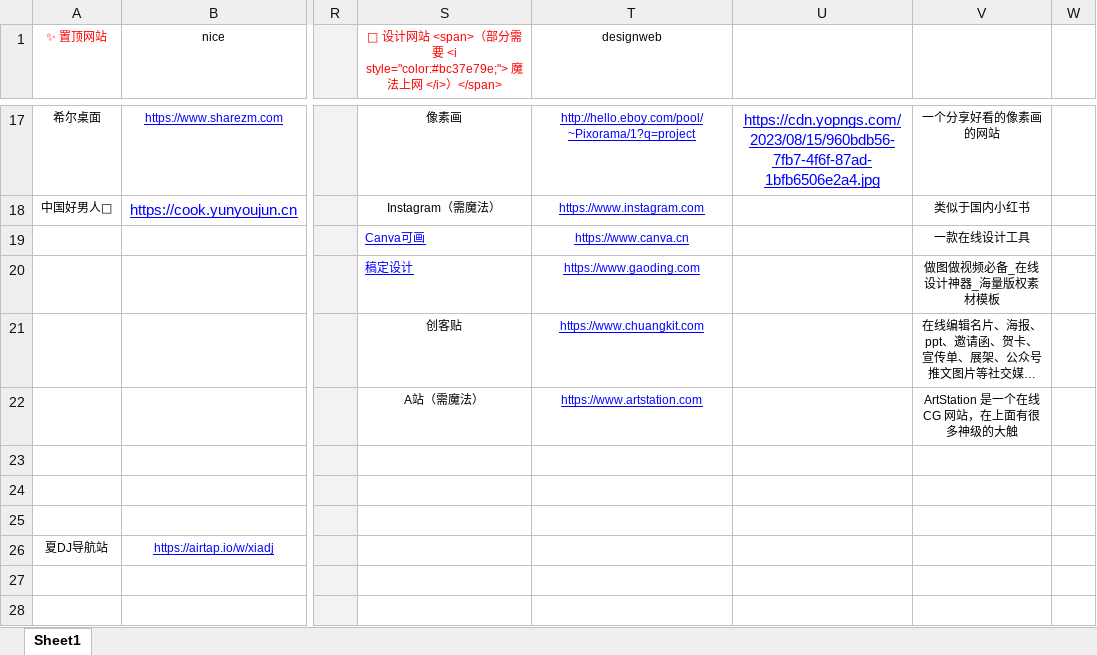
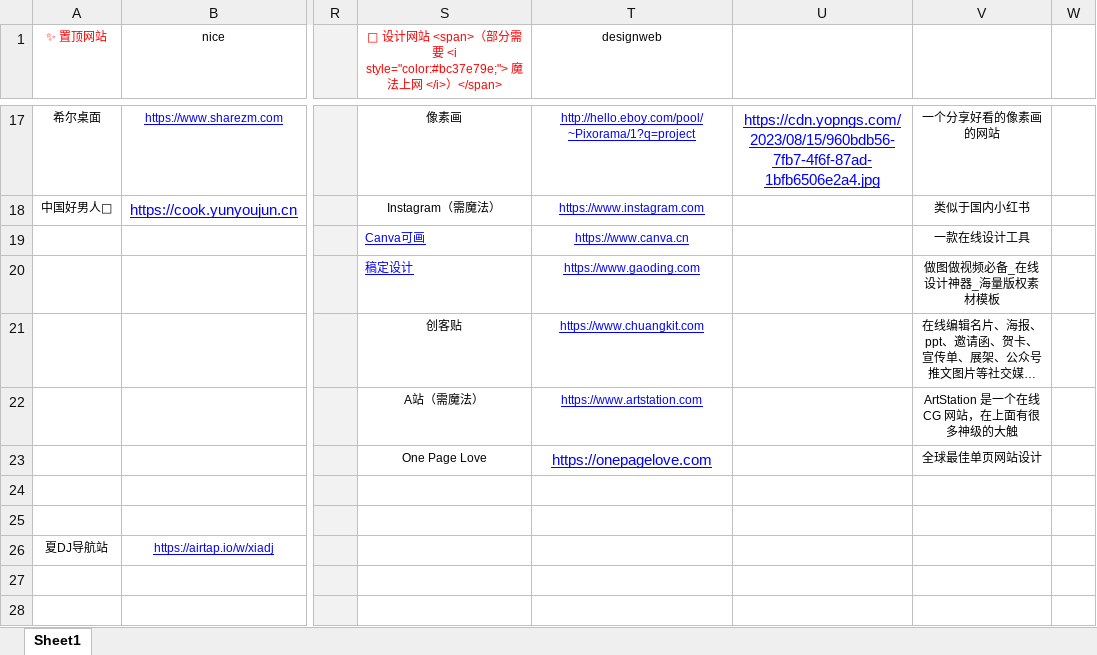
Before and after one commit to xiaolongmr/dh, an Excel workbook: a.xlsx, sheet Sheet1, drawn as a sheet; only a part is shown, gaps mark what is left out; long unchanged cells end in …; values as stored, in another font and other column widths than the file's, no borders; the diff names each change by its address in the sheet, - before the commit and + after, or states it on an @@ line.

Commit message:
One Page Love
全球最佳单页网站设计

```diff
--- a/a.xlsx (sheet Sheet1)
+++ b/a.xlsx (sheet Sheet1)
-S23: (empty)
+S23: One Page Love
-T23 (designweb): (empty)
+T23 (designweb): https://onepagelove.com
-V23: (empty)
+V23: 全球最佳单页网站设计
```
